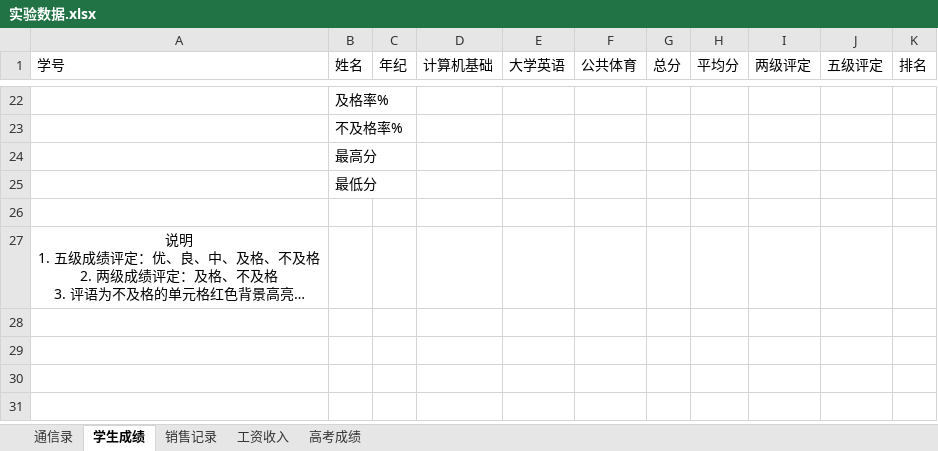
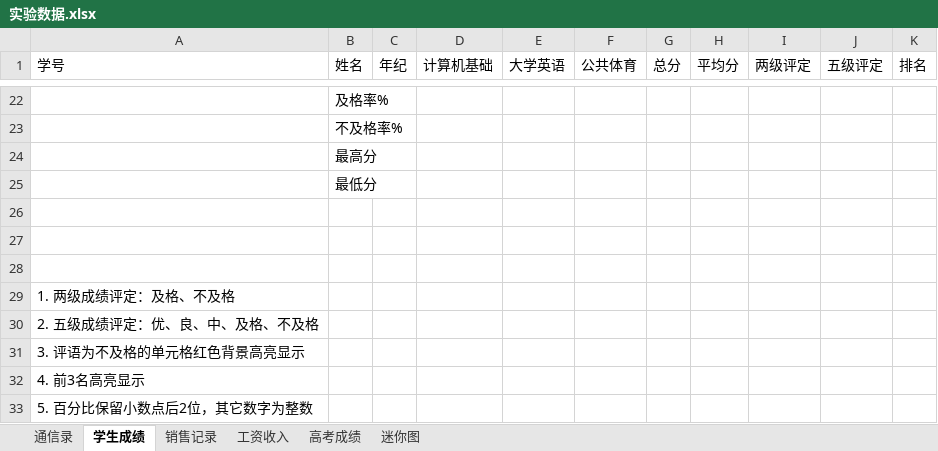
Before and after one commit to glplaman/glplaman.github.io, an Excel workbook: office/data/实验数据.xlsx, sheet 学生成绩, drawn as a sheet; only a part is shown, gaps mark what is left out; long unchanged cells end in …; values as stored, in another font and other column widths than the file's, no borders; the diff names each change by its address in the sheet, - before the commit and + after, or states it on an @@ line.

```diff
--- a/office/data/实验数据.xlsx (sheet 学生成绩)
+++ b/office/data/实验数据.xlsx (sheet 学生成绩)
+sheet tab: 迷你图
@@ column A (学号) renumbered in row 27 @@
+row 28: (empty)
+row 29: 1. 两级成绩评定：及格、不及格
+row 30: 2. 五级成绩评定：优、良、中、及格、不及格
+row 31: 3. 评语为不及格的单元格红色背景高亮显示
+row 32: 4. 前3名高亮显示
+row 33: 5. 百分比保留小数点后2位，其它数字为整数
```
Also changed, not shown: sheet 高考成绩, sheet 工资收入.
